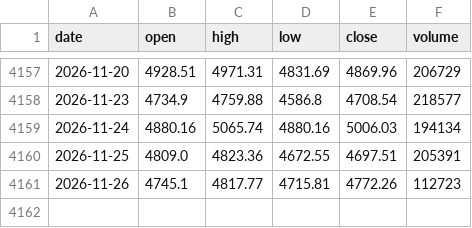
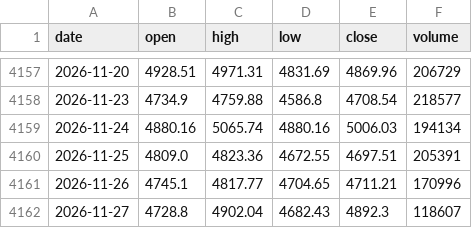
Before and after one commit to minsjung8-afk/quant, a CSV file: data_index/KOSPI.csv, drawn as a sheet; only a part is shown, gaps mark what is left out.

Commit message:
data: 2026-11-27 수집분

```diff
--- a/data_index/KOSPI.csv
+++ b/data_index/KOSPI.csv
@@ -4160,2 +4160,3 @@ date,open,high,low,close,volume
 2026-11-25,4809.0,4823.36,4672.55,4697.51,205391
-2026-11-26,4745.1,4817.77,4715.81,4772.26,112723
+2026-11-26,4745.1,4817.77,4704.65,4711.21,170996
+2026-11-27,4728.8,4902.04,4682.43,4892.3,118607
```
Also changed, not shown: data_index/KOSDAQ.csv, data_index/KOSPI200.csv, 3 other files.
